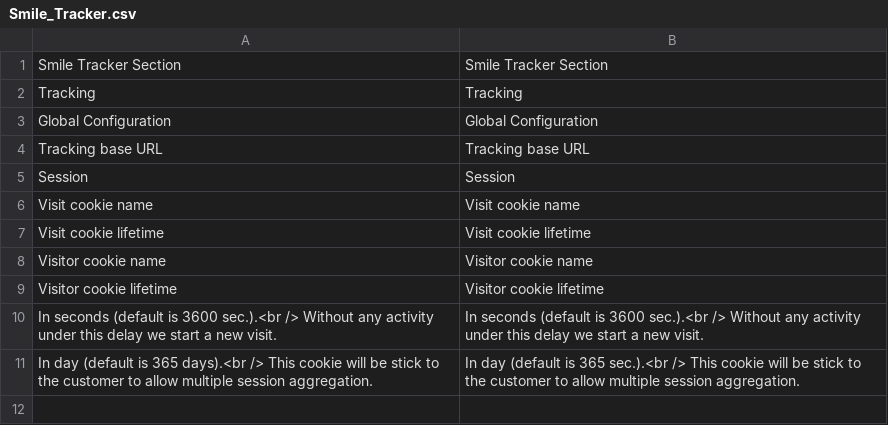
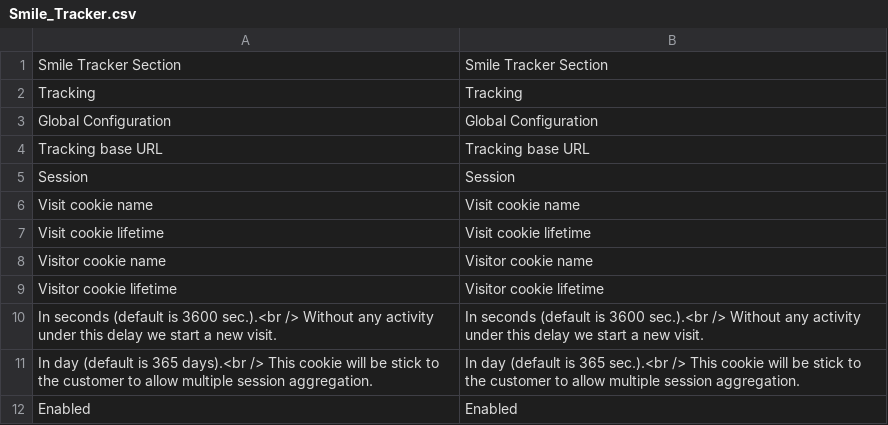
Before and after one commit to Smile-SA/smile-magento-elasticsearch, a CSV file: src/app/locale/en_US/Smile_Tracker.csv, drawn as a sheet; the diff names each change by its address in the sheet, - before the commit and + after, or states it on an @@ line.

Commit message:
Updating translations for Smile_Tracker module

```diff
--- a/src/app/locale/en_US/Smile_Tracker.csv
+++ b/src/app/locale/en_US/Smile_Tracker.csv
+row 12: Enabled | Enabled
```
Also changed, not shown: src/app/locale/fr_FR/Smile_Tracker.csv.
